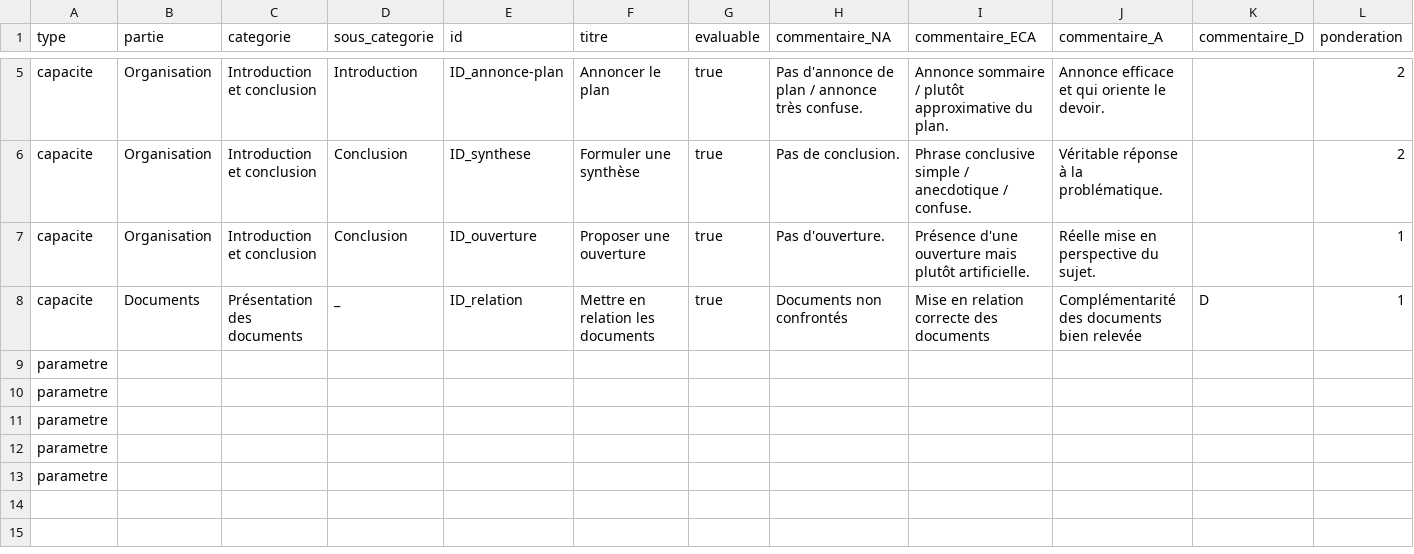
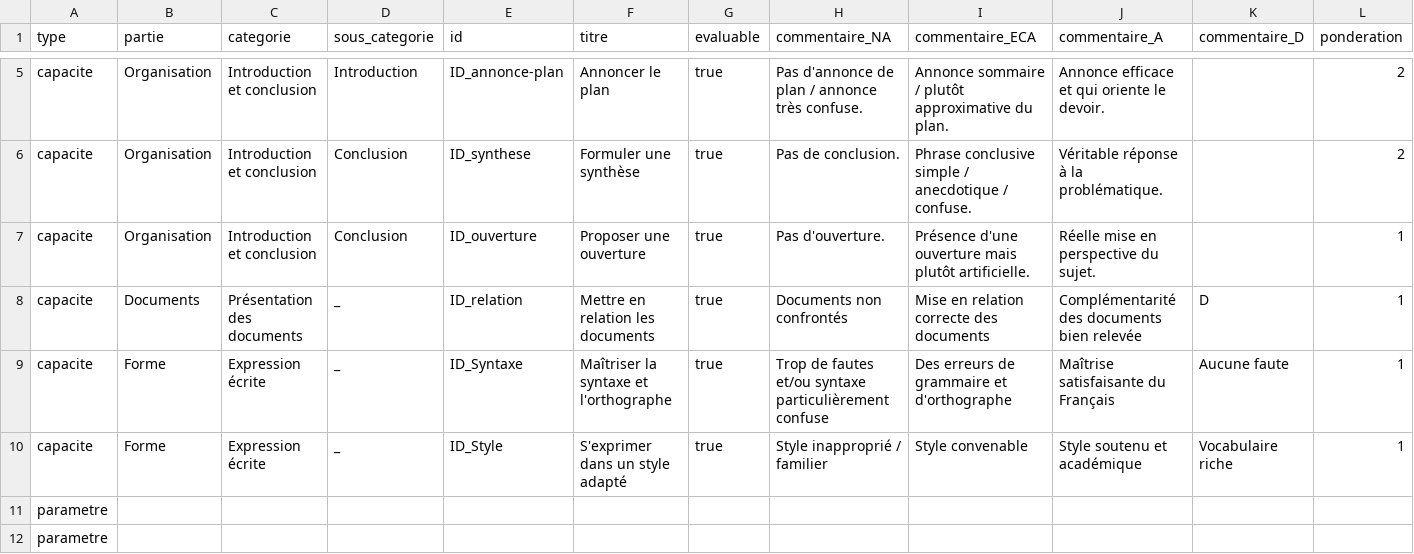
Before and after one commit to tablette-lycee-sr/grilles-evaluation, a CSV file: GrilleEval_Etude-critique_Term.csv, drawn as a sheet; only a part is shown, gaps mark what is left out; the shorter side is filled out with more unchanged rows; rows hold the shown columns only; the diff names each change by its address in the sheet, - before the commit and + after, or states it on an @@ line.

Commit message:
complète un peu la grille avec Forme

```diff
--- a/GrilleEval_Etude-critique_Term.csv
+++ b/GrilleEval_Etude-critique_Term.csv
+row 9: capacite | Forme | Expression écrite | _ | ID_Syntaxe | Maîtriser la syntaxe et l'orthographe | true | Trop de fautes et/ou syntaxe particulièrement confuse | Des erreurs de grammaire et d'orthographe | Maîtrise satisfaisante du Français | Aucune faute | 1
+row 10: capacite | Forme | Expression écrite | _ | ID_Style | S'exprimer dans un style adapté | true | Style inapproprié / familier | Style convenable | Style soutenu et académique | Vocabulaire riche | 1
```
